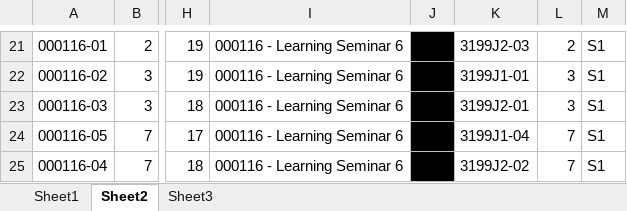
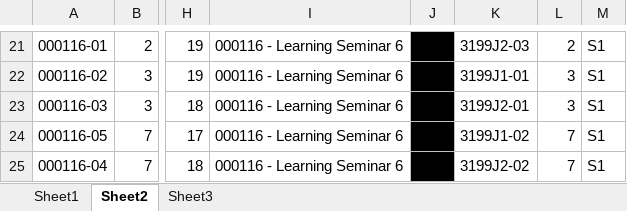
Before and after one commit to matthewjcox/scheduler, an Excel workbook: runs/constraint_files/Arabic and LS to Semesters.xlsx, sheet Sheet2, drawn as a sheet; only a part is shown, gaps mark what is left out; values as stored, in another font and other column widths than the file's, no borders; the diff names each change by its address in the sheet, - before the commit and + after, or states it on an @@ line.

```diff
--- a/runs/constraint_files/Arabic and LS to Semesters.xlsx (sheet Sheet2)
+++ b/runs/constraint_files/Arabic and LS to Semesters.xlsx (sheet Sheet2)
-K24: 3199J1-04
+K24: 3199J1-02
```
Also changed, not shown: runs/constraint_files/SecList 8-14@1300.xlsx, 5 other files.
